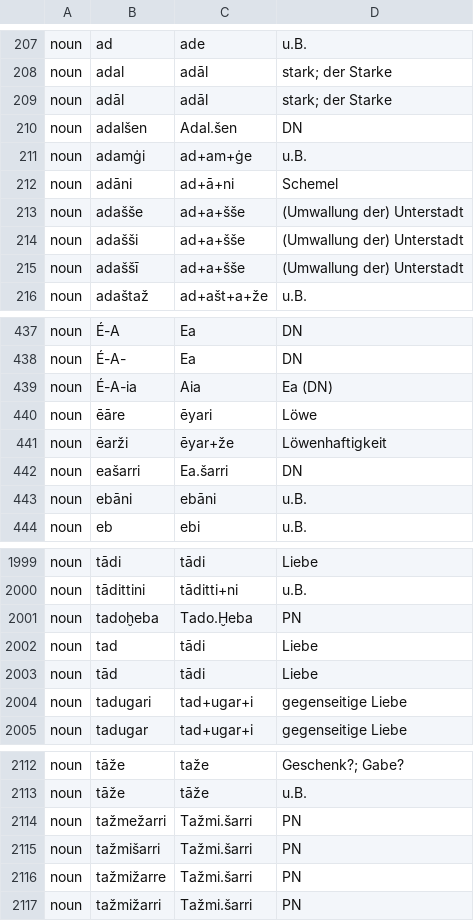
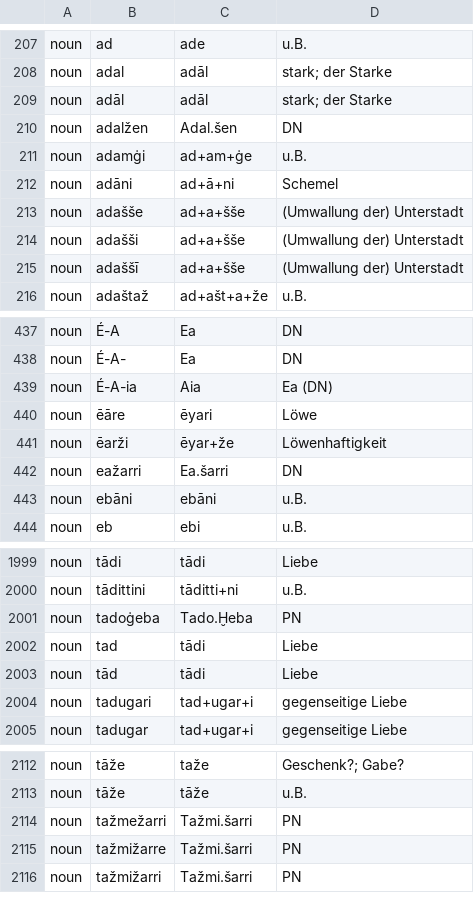
Before and after one commit to Innokentii-Smirnov/AnnotationTest, a TSV file: output/current-stems.tsv, drawn as a sheet; only a part is shown, gaps mark what is left out.

```diff
--- a/output/current-stems.tsv
+++ b/output/current-stems.tsv
@@ -209,3 +209,3 @@ noun	adal	adāl	stark; der Starke
 noun	adāl	adāl	stark; der Starke
-noun	adalšen	Adal.šen	DN
+noun	adalžen	Adal.šen	DN
 noun	adamġi	ad+am+ġe	u.B.
@@ -441,3 +441,3 @@ noun	ēāre	ēyari	Löwe
 noun	ēarži	ēyar+že	Löwenhaftigkeit
-noun	eašarri	Ea.šarri	DN
+noun	eažarri	Ea.šarri	DN
 noun	ebāni	ebāni	u.B.
@@ -2000,3 +2000,3 @@ noun	tādi	tādi	Liebe
 noun	tādittini	tāditti+ni	u.B.
-noun	tadoḫeba	Tado.Ḫeba	PN
+noun	tadoġeba	Tado.Ḫeba	PN
 noun	tad	tādi	Liebe
@@ -2114,3 +2114,2 @@ noun	tāže	tāže	u.B.
 noun	tažmežarri	Tažmi.šarri	PN
-noun	tažmišarri	Tažmi.šarri	PN
 noun	tažmižarre	Tažmi.šarri	PN
```
Also changed, not shown: output/current-suffix-chains.tsv, 4 other files.
